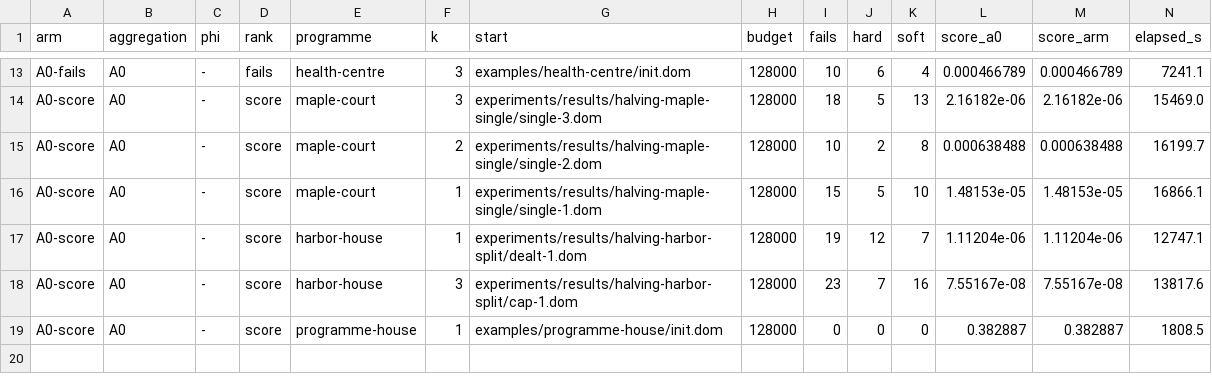
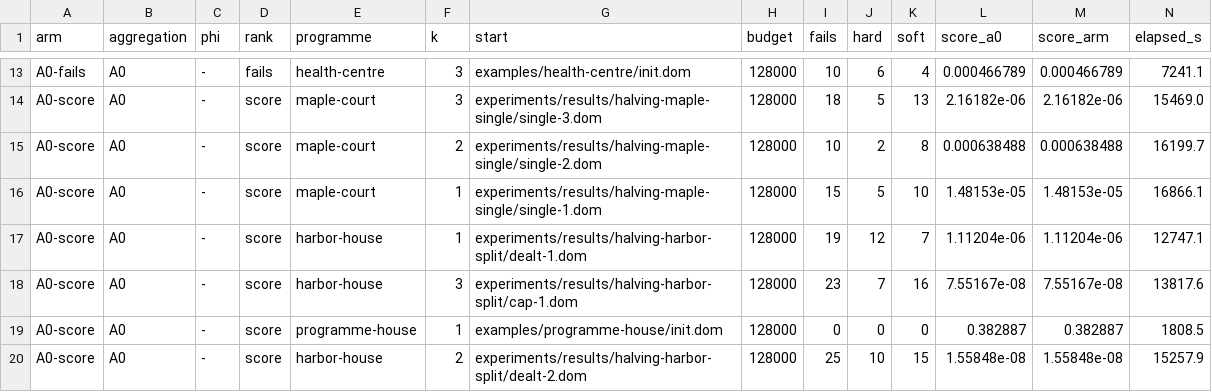
Before and after one commit to brunopostle/homemaker-layout, a TSV file: experiments/results/phase3-sliver/results.tsv, drawn as a sheet; only a part is shown, gaps mark what is left out; rows hold the shown columns only; the diff names each change by its address in the sheet, - before the commit and + after, or states it on an @@ line.

```diff
--- a/experiments/results/phase3-sliver/results.tsv
+++ b/experiments/results/phase3-sliver/results.tsv
+row 20: A0-score | A0 | - | score | harbor-house | 2 | experiments/results/halving-harbor-split/dealt-2.dom | 128000 | 25 | 10 | 15 | 1.55848e-08 | 1.55848e-08 | 15257.9
```
Also changed, not shown: 2 other files.
